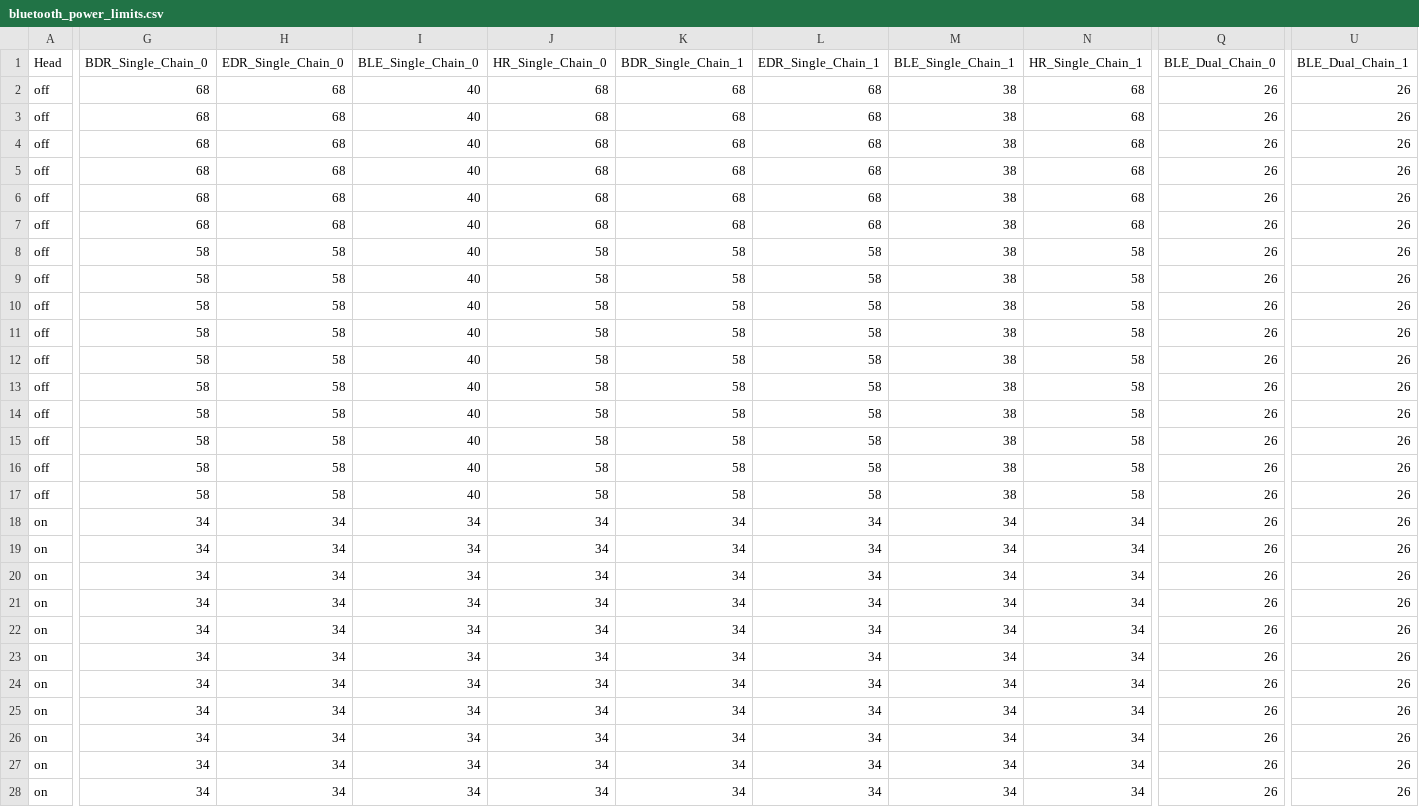
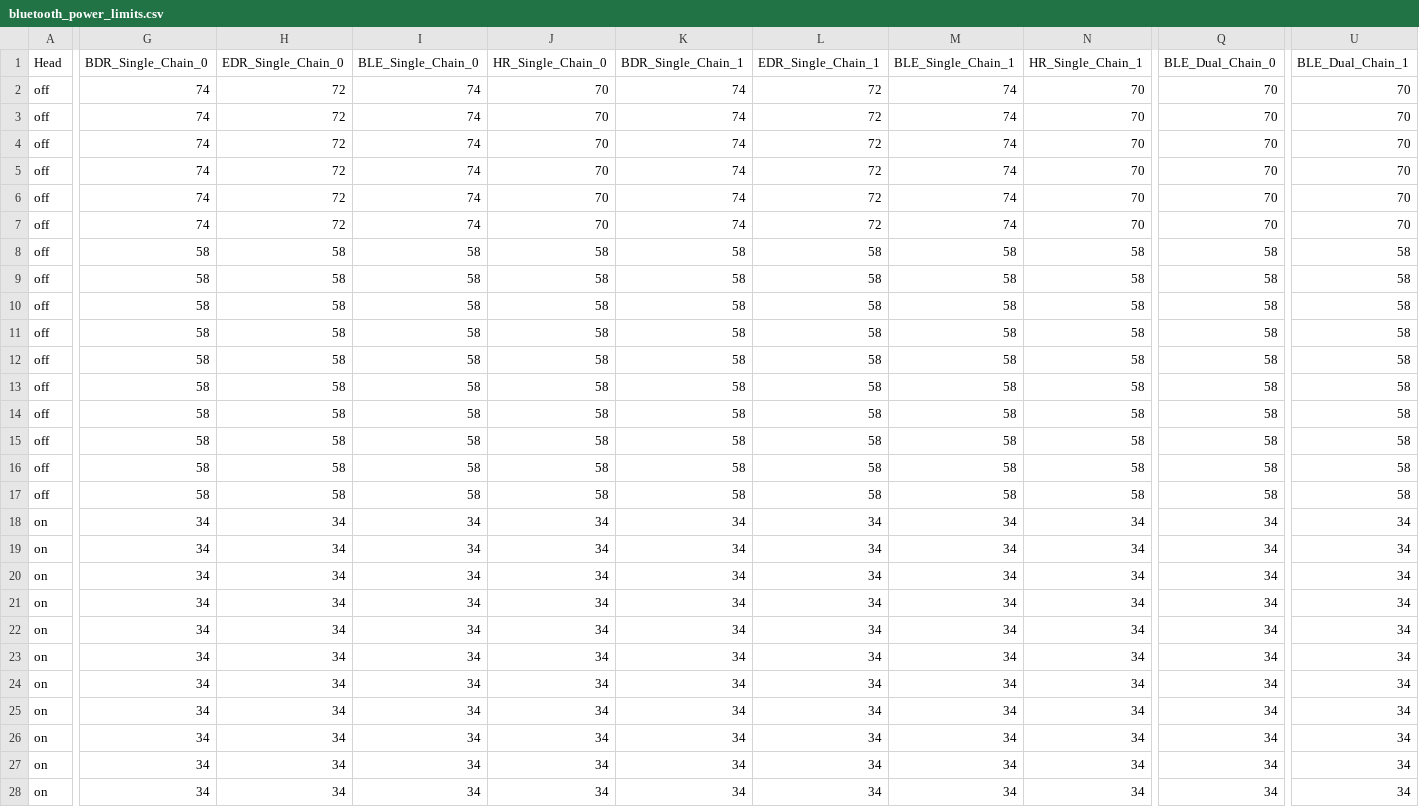
Before and after one commit to AICP/device_google_muzel, a CSV file: bluetooth/bluetooth_power_limits.csv, drawn as a sheet; only a part is shown, gaps mark what is left out; the diff covers the shown part only; the diff names each change by its address in the sheet, - before the commit and + after, or states it on an @@ line.

Commit message:
bt: update Sar table
* update sar table because the BLE power is too low

Bug: 323100064
Test: build pass
Change-Id: Idbc86bbfcf379d8b6e9bce726ed3bb37345dfc53

```diff
--- a/bluetooth/bluetooth_power_limits.csv
+++ b/bluetooth/bluetooth_power_limits.csv
-G2:G7 (BDR_Single_Chain_0): 68
+G2:G7 (BDR_Single_Chain_0): 74
-H2:H7 (EDR_Single_Chain_0): 68
+H2:H7 (EDR_Single_Chain_0): 72
-I2:I7 (BLE_Single_Chain_0): 40
+I2:I7 (BLE_Single_Chain_0): 74
-J2:J7 (HR_Single_Chain_0): 68
+J2:J7 (HR_Single_Chain_0): 70
-K2:K7 (BDR_Single_Chain_1): 68
+K2:K7 (BDR_Single_Chain_1): 74
-L2:L7 (EDR_Single_Chain_1): 68
+L2:L7 (EDR_Single_Chain_1): 72
-M2:M7 (BLE_Single_Chain_1): 38
+M2:M7 (BLE_Single_Chain_1): 74
-N2:N7 (HR_Single_Chain_1): 68
+N2:N7 (HR_Single_Chain_1): 70
-Q2:Q7 (BLE_Dual_Chain_0): 26
+Q2:Q7 (BLE_Dual_Chain_0): 70
-U2:U7 (BLE_Dual_Chain_1): 26
+U2:U7 (BLE_Dual_Chain_1): 70
-I8:I17 (BLE_Single_Chain_0): 40
+I8:I17 (BLE_Single_Chain_0): 58
-M8:M17 (BLE_Single_Chain_1): 38
+M8:M17 (BLE_Single_Chain_1): 58
-Q8:Q17 (BLE_Dual_Chain_0): 26
+Q8:Q17 (BLE_Dual_Chain_0): 58
-U8:U17 (BLE_Dual_Chain_1): 26
+U8:U17 (BLE_Dual_Chain_1): 58
-Q18:Q28 (BLE_Dual_Chain_0): 26
+Q18:Q28 (BLE_Dual_Chain_0): 34
-U18:U28 (BLE_Dual_Chain_1): 26
+U18:U28 (BLE_Dual_Chain_1): 34
```
Also changed, not shown: 42 edited cells elsewhere in this file.
